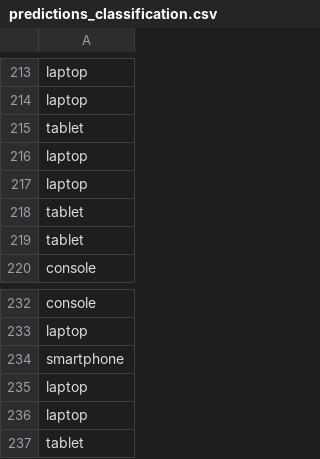
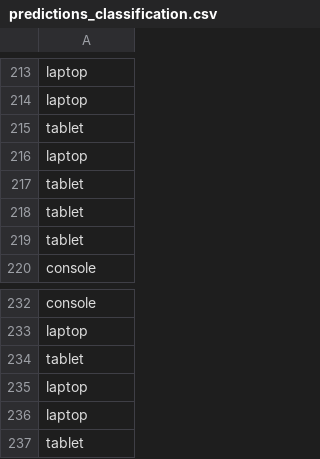
Before and after one commit to ikoko3/data-mining, a CSV file: results/predictions_classification.csv, drawn as a sheet; only a part is shown, gaps mark what is left out; removed rows and columns are numbered as before the commit, all else as after; the diff covers the shown part only; the diff names each change by its address in the sheet, - before the commit and + after, or states it on an @@ line.

```diff
--- a/results/predictions_classification.csv
+++ b/results/predictions_classification.csv
-row 217: laptop
+row 217: tablet
-row 234: smartphone
+row 234: tablet
```
Also changed, not shown: 5 added rows and 5 removed rows elsewhere in this file, results/predictions_classification_visualization.csv, results/predictions_classification_whole_dataset.csv, 2 other files.
